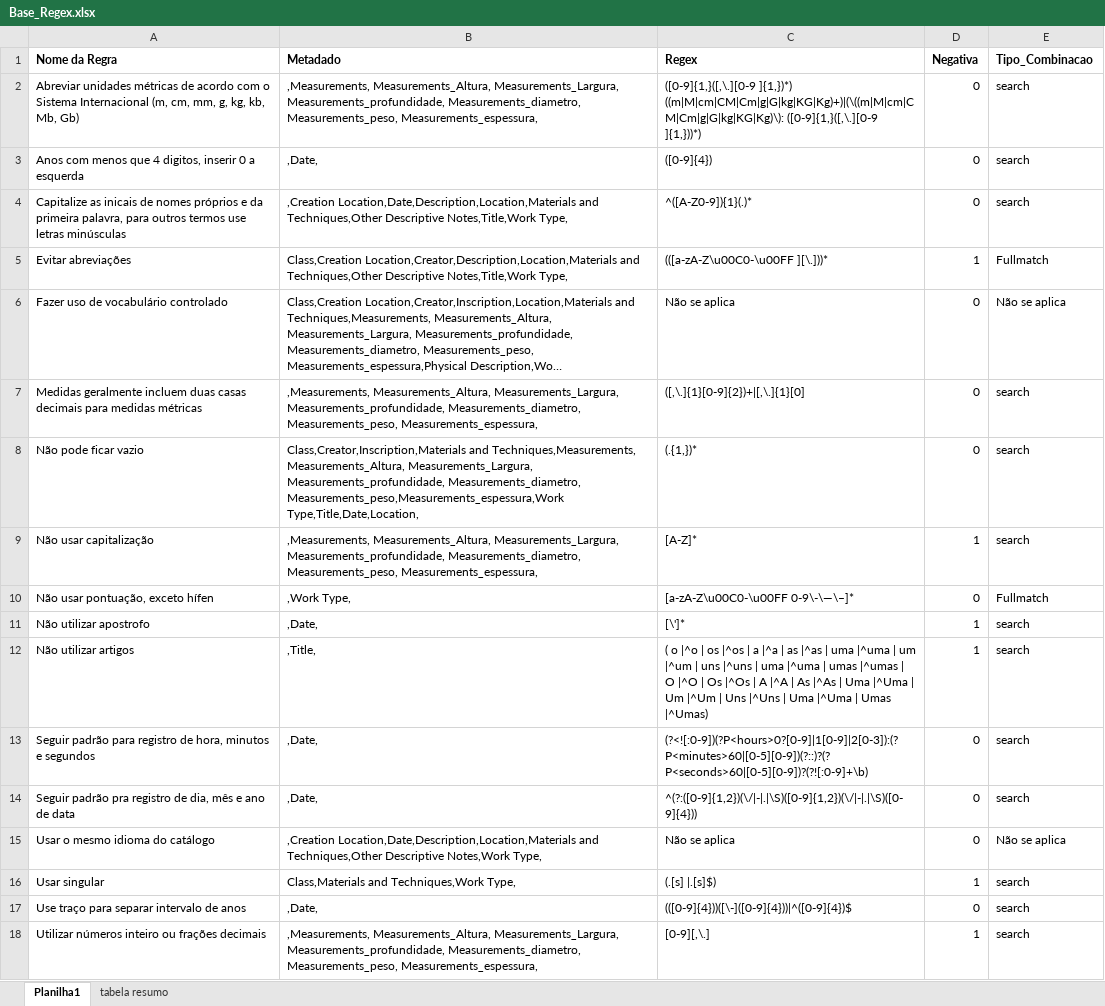
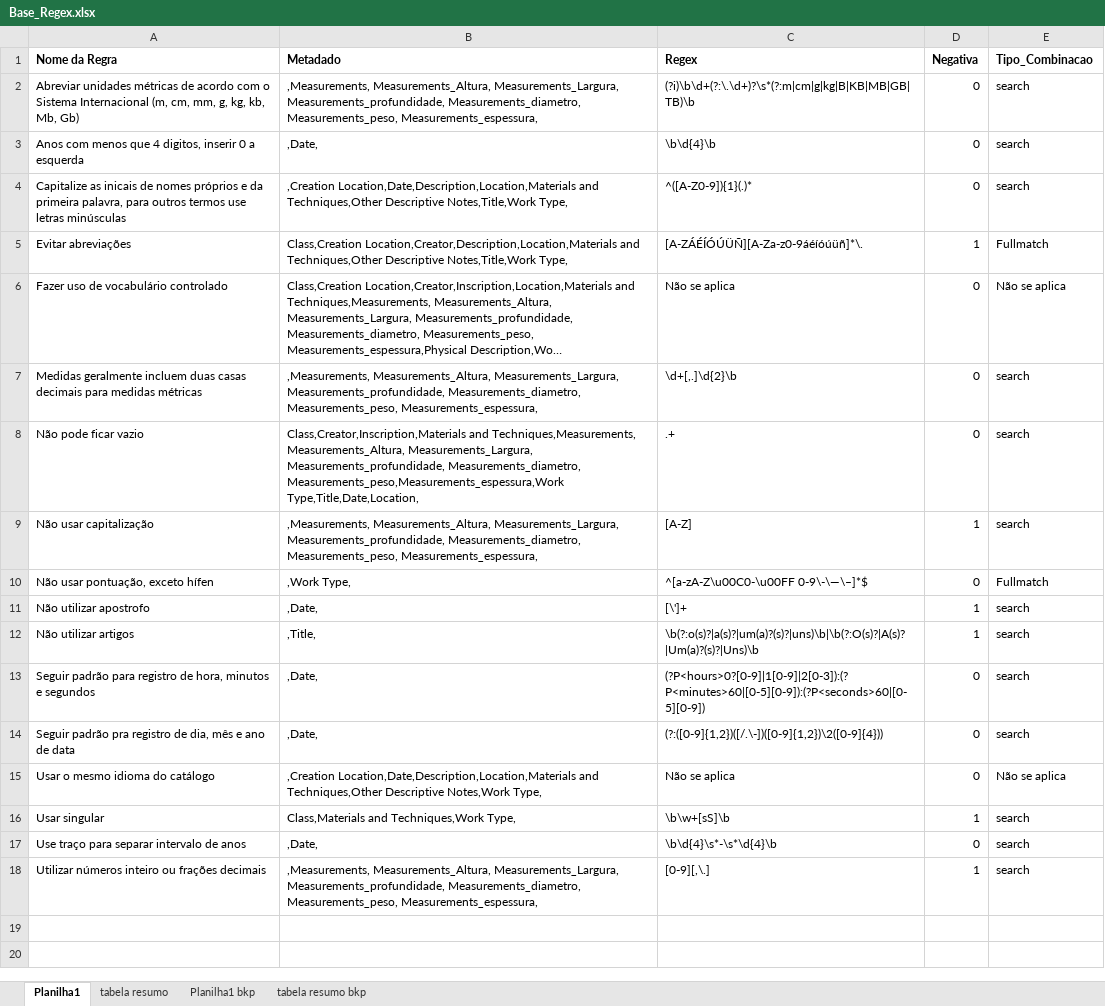
Before and after one commit to AbeilCoelho/DataQ-Culture, an Excel workbook: data/fontes/Base_Regex.xlsx, sheet Planilha1, drawn as a sheet; long unchanged cells end in …; values as stored, in another font and other column widths than the file's, no borders; the diff names each change by its address in the sheet, - before the commit and + after, or states it on an @@ line.

```diff
--- a/data/fontes/Base_Regex.xlsx (sheet Planilha1)
+++ b/data/fontes/Base_Regex.xlsx (sheet Planilha1)
+sheet tab: Planilha1 bkp
+sheet tab: tabela resumo bkp
-C2 (Regex): ([0-9]{1,}([,\.][0-9 ]{1,})*) ((m|M|cm|CM|Cm|g|G|kg|KG|Kg)+)|(\((m|M|cm|CM|Cm|g|G|kg|KG|Kg)\): ([0-9]{1,}([,\.][0-9 ]{1,}))*)
+C2 (Regex): (?i)\b\d+(?:\.\d+)?\s*(?:m|cm|g|kg|B|KB|MB|GB|TB)\b
-C3 (Regex): ([0-9]{4})
+C3 (Regex): \b\d{4}\b
-C5 (Regex): (([a-zA-Z\u00C0-\u00FF ][\.]))*
+C5 (Regex): [A-ZÁÉÍÓÚÜÑ][A-Za-z0-9áéíóúüñ]*\.
-C7 (Regex): ([,\.]{1}[0-9]{2})+|[,\.]{1}[0]
+C7 (Regex): \d+[,.]\d{2}\b
-C8 (Regex): (.{1,})*
+C8 (Regex): .+
-C9 (Regex): [A-Z]*
+C9 (Regex): [A-Z]
-C10 (Regex): [a-zA-Z\u00C0-\u00FF 0-9\-\—\–]*
+C10 (Regex): ^[a-zA-Z\u00C0-\u00FF 0-9\-\—\–]*$
-C11 (Regex): [\']*
+C11 (Regex): [\']+
-C12 (Regex): ( o |^o | os |^os | a |^a | as |^as | uma |^uma | um |^um | uns |^uns | uma |^uma | umas |^umas | O |^O | Os |^Os | A |^A | As |^As | Uma |^Uma | Um |^Um | Uns |^Uns | Uma |^Uma | Umas |^Umas)
+C12 (Regex): \b(?:o(s)?|a(s)?|um(a)?(s)?|uns)\b|\b(?:O(s)?|A(s)?|Um(a)?(s)?|Uns)\b
-C13 (Regex): (?<![:0-9])(?P<hours>0?[0-9]|1[0-9]|2[0-3]):(?P<minutes>60|[0-5][0-9])(?::)?(?P<seconds>60|[0-5][0-9])?(?![:0-9]+\b)
+C13 (Regex): (?P<hours>0?[0-9]|1[0-9]|2[0-3]):(?P<minutes>60|[0-5][0-9]):(?P<seconds>60|[0-5][0-9])
-C14 (Regex): ^(?:([0-9]{1,2})(\/|-|.|\S)([0-9]{1,2})(\/|-|.|\S)([0-9]{4}))
+C14 (Regex): (?:([0-9]{1,2})([/.\-])([0-9]{1,2})\2([0-9]{4}))
-C16 (Regex): (.[s] |.[s]$)
+C16 (Regex): \b\w+[sS]\b
-C17 (Regex): (([0-9]{4}))([\-]([0-9]{4}))|^([0-9]{4})$
+C17 (Regex): \b\d{4}\s*-\s*\d{4}\b
```
Also changed, not shown: sheet tabela resumo, formulas that keep their value, data/mhn_-_moedas-de-ouro.csv.xlsx, data/mhn_-_moedas-de-ouro_leve.csv.xlsx, 15 other files.
